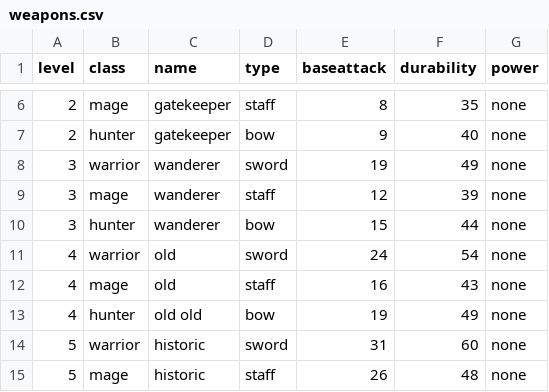
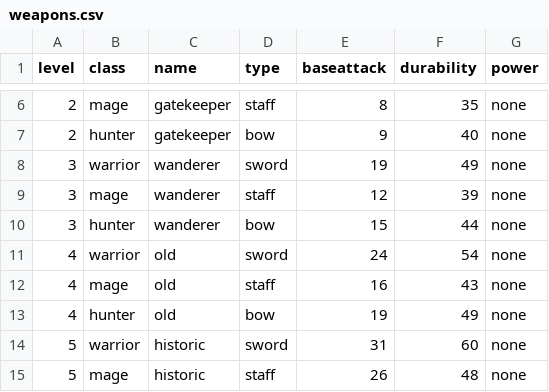
Before and after one commit to crawsome/PyRPG_Mini, a CSV file: csv/weapons.csv, drawn as a sheet; only a part is shown, gaps mark what is left out.

Commit message:
Update weapons.csv

```diff
--- a/csv/weapons.csv
+++ b/csv/weapons.csv
@@ -12,3 +12,3 @@ level,class,name,type,baseattack,durability,power
 4,mage,old,staff,16,43,none
-4,hunter,old old,bow,19,49,none
+4,hunter,old,bow,19,49,none
 5,warrior,historic,sword,31,60,none
```
